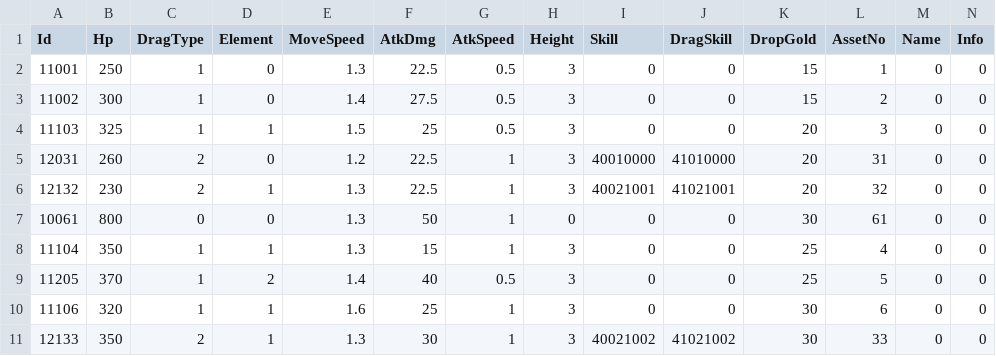
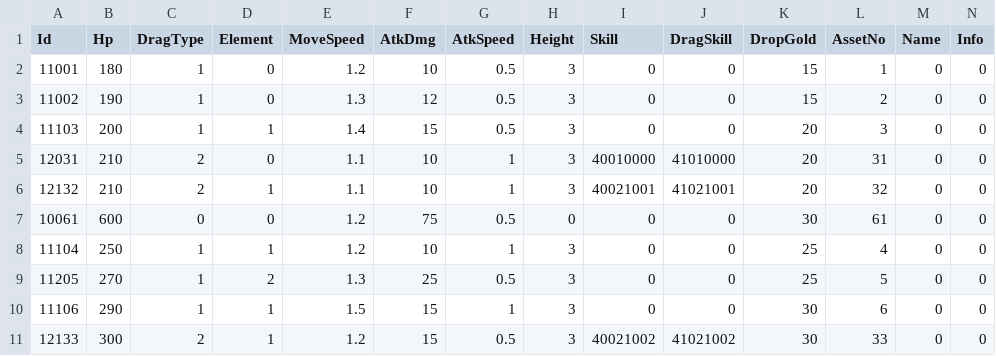
Before and after one commit to kun0530/FingerDefense, a CSV file: Assets/Resources_moved/DataTable/MonsterTable.csv, drawn as a sheet; only a part is shown; the diff covers the shown part only.

```diff
--- a/Assets/Resources_moved/DataTable/MonsterTable.csv
+++ b/Assets/Resources_moved/DataTable/MonsterTable.csv
@@ -1,11 +1,11 @@
 Id,Hp,DragType,Element,MoveSpeed,AtkDmg,AtkSpeed,Height,Skill,DragSkill,DropGold,AssetNo,Name,Info
-11001,250,1,0,1.3,22.5,0.5,3,0,0,15,1,0,0
-11002,300,1,0,1.4,27.5,0.5,3,0,0,15,2,0,0
-11103,325,1,1,1.5,25,0.5,3,0,0,20,3,0,0
-12031,260,2,0,1.2,22.5,1,3,40010000,41010000,20,31,0,0
-12132,230,2,1,1.3,22.5,1,3,40021001,41021001,20,32,0,0
-10061,800,0,0,1.3,50,1,0,0,0,30,61,0,0
-11104,350,1,1,1.3,15,1,3,0,0,25,4,0,0
-11205,370,1,2,1.4,40,0.5,3,0,0,25,5,0,0
-11106,320,1,1,1.6,25,1,3,0,0,30,6,0,0
-12133,350,2,1,1.3,30,1,3,40021002,41021002,30,33,0,0
+11001,180,1,0,1.2,10,0.5,3,0,0,15,1,0,0
+11002,190,1,0,1.3,12,0.5,3,0,0,15,2,0,0
+11103,200,1,1,1.4,15,0.5,3,0,0,20,3,0,0
+12031,210,2,0,1.1,10,1,3,40010000,41010000,20,31,0,0
+12132,210,2,1,1.1,10,1,3,40021001,41021001,20,32,0,0
+10061,600,0,0,1.2,75,0.5,0,0,0,30,61,0,0
+11104,250,1,1,1.2,10,1,3,0,0,25,4,0,0
+11205,270,1,2,1.3,25,0.5,3,0,0,25,5,0,0
+11106,290,1,1,1.5,15,1,3,0,0,30,6,0,0
+12133,300,2,1,1.2,15,0.5,3,40021002,41021002,30,33,0,0
```
Also changed, not shown: 48 edited cells elsewhere in this file, Assets/Resources_moved/DataTable/SkillTable.csv, Assets/Resources_moved/DataTable/UpgradeTable.csv, 1 other file.
